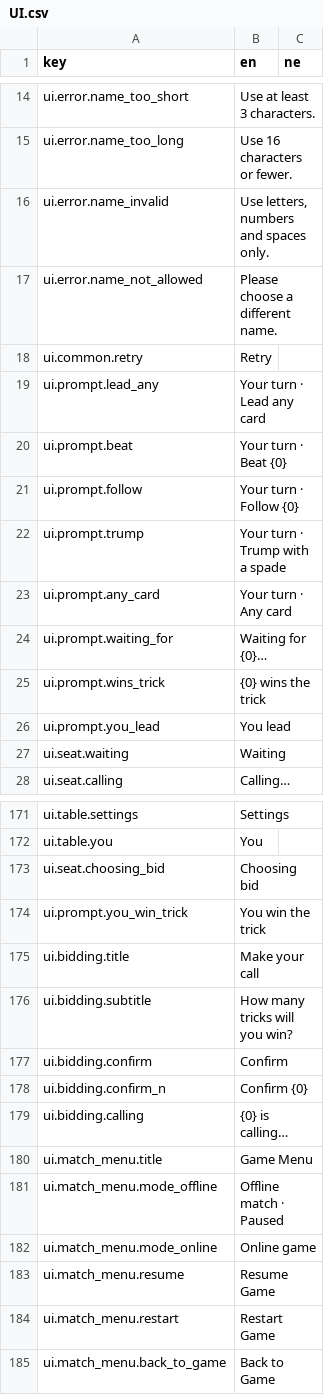
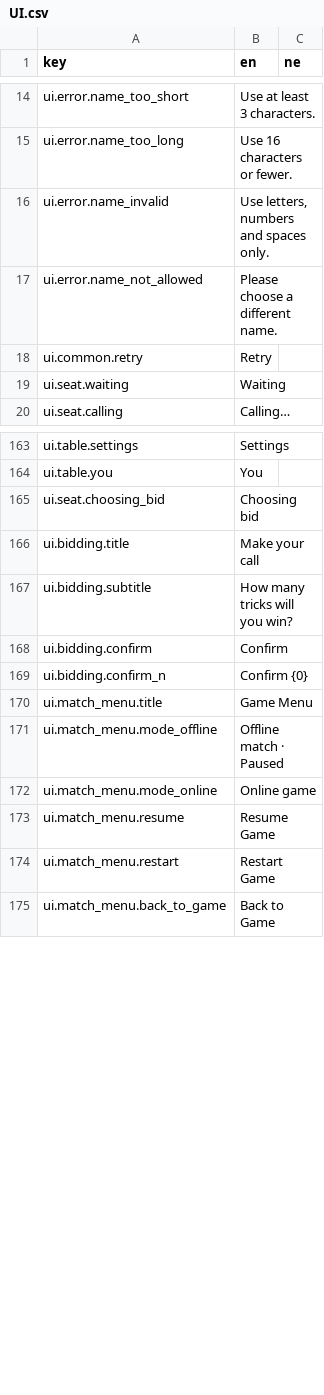
Before and after one commit to ma-usham/Callbreak, a CSV file: Assets/_Project/Localization/UI.csv, drawn as a sheet; only a part is shown, gaps mark what is left out.

```diff
--- a/Assets/_Project/Localization/UI.csv
+++ b/Assets/_Project/Localization/UI.csv
@@ -18,10 +18,2 @@ ui.error.name_not_allowed,Please choose a different name.,
 ui.common.retry,Retry,
-ui.prompt.lead_any,Your turn · Lead any card,
-ui.prompt.beat,Your turn · Beat {0},
-ui.prompt.follow,Your turn · Follow {0},
-ui.prompt.trump,Your turn · Trump with a spade,
-ui.prompt.any_card,Your turn · Any card,
-ui.prompt.waiting_for,Waiting for {0}…,
-ui.prompt.wins_trick,{0} wins the trick,
-ui.prompt.you_lead,You lead,
 ui.seat.waiting,Waiting,
@@ -173,3 +165,2 @@ ui.table.you,You,
 ui.seat.choosing_bid,Choosing bid,
-ui.prompt.you_win_trick,You win the trick,
 ui.bidding.title,Make your call,
@@ -178,3 +169,2 @@ ui.bidding.confirm,Confirm,
 ui.bidding.confirm_n,Confirm {0},
-ui.bidding.calling,{0} is calling…,
 ui.match_menu.title,Game Menu,
```
Also changed, not shown: 22 other files.
